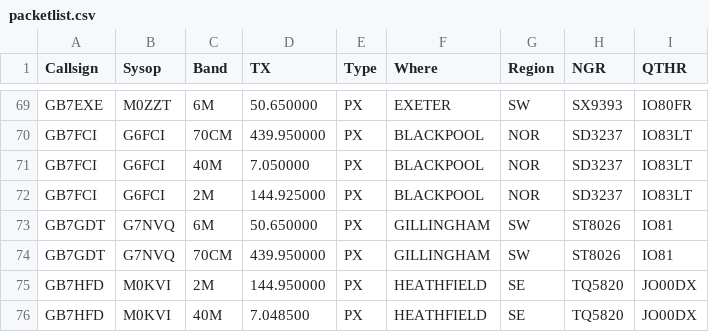
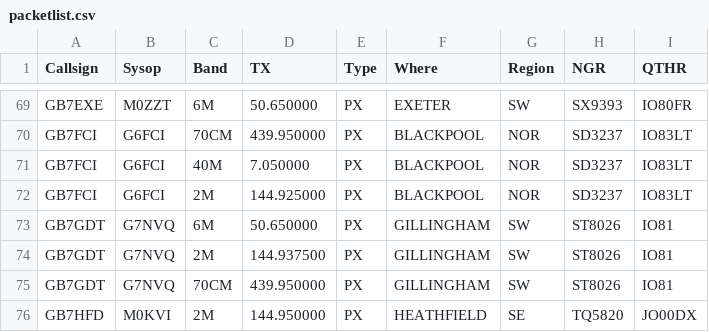
Before and after one commit to doismellburning/etcc-csv-scrape, a CSV file: packetlist.csv, drawn as a sheet; only a part is shown, gaps mark what is left out; the shorter side is filled out with more unchanged rows; the diff names each change by its address in the sheet, - before the commit and + after, or states it on an @@ line.

```diff
--- a/packetlist.csv
+++ b/packetlist.csv
+row 74: GB7GDT | G7NVQ | 2M | 144.937500 | PX | GILLINGHAM | SW | ST8026 | IO81
```
Also changed, not shown: 1 other file.
